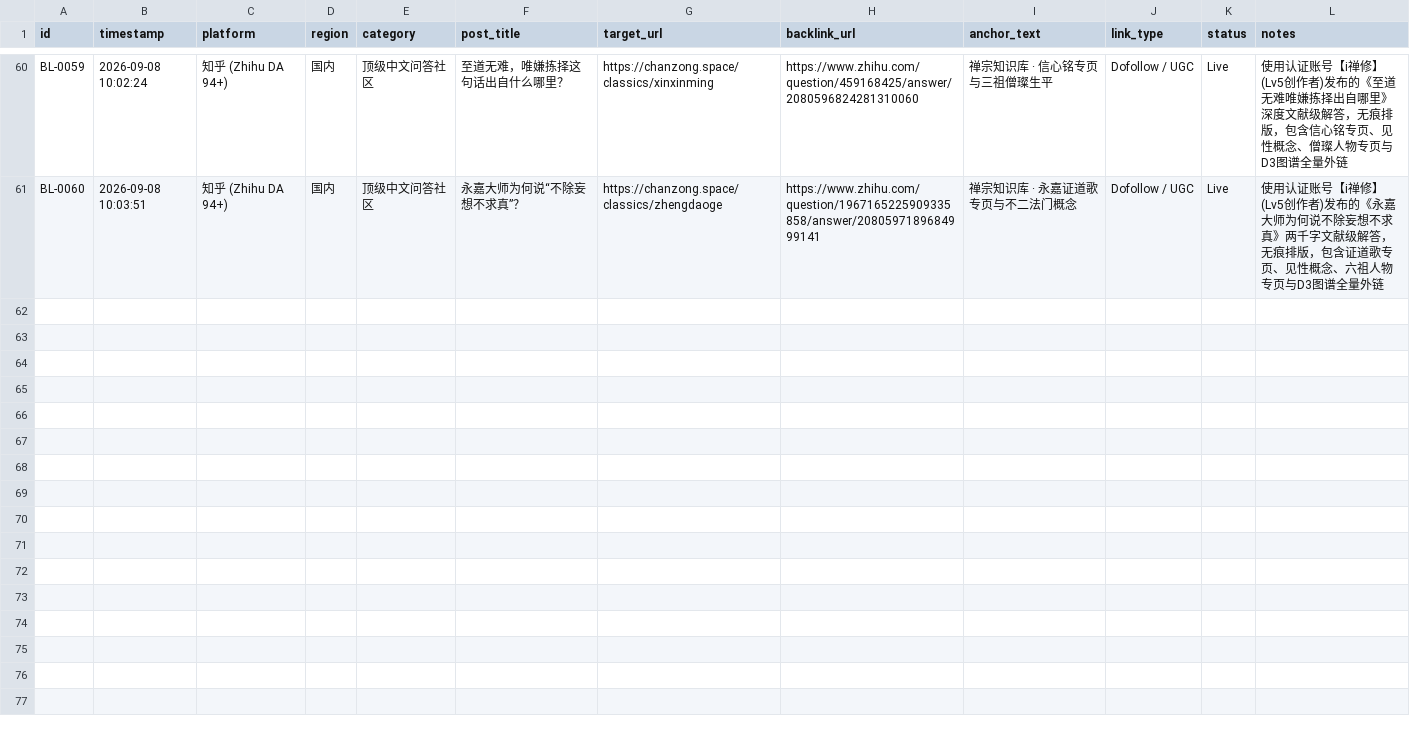
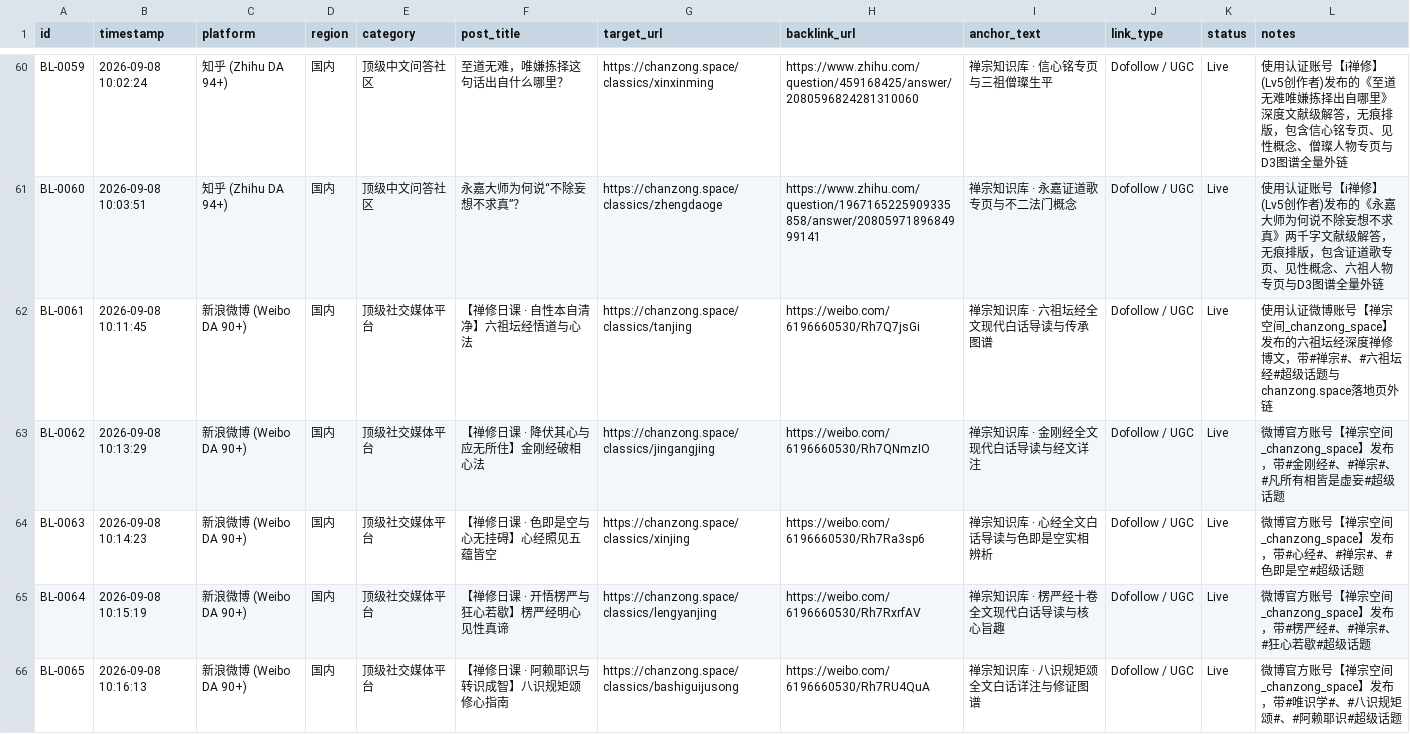
Before and after one commit to creativeburster/chanzong.space, a CSV file: seo/backlinks_log.csv, drawn as a sheet; only a part is shown, gaps mark what is left out; the diff names each change by its address in the sheet, - before the commit and + after, or states it on an @@ line.

Commit message:
feat(seo): launch Weibo automation matrix with 5 live classic posts under official account

```diff
--- a/seo/backlinks_log.csv
+++ b/seo/backlinks_log.csv
+row 62: BL-0061 | 2026-09-08 10:11:45 | 新浪微博 (Weibo DA 90+) | 国内 | 顶级社交媒体平台 | 【禅修日课 · 自性本自清净】六祖坛经悟道与心法 | https://chanzong.space/classics/tanjing | https://weibo.com/6196660530/Rh7Q7jsGi | 禅宗知识库 · 六祖坛经全文现代白话导读与传承图谱 | Dofollow / UGC | Live | 使用认证微博账号【禅宗空间_chanzong_space】发布的六祖坛经深度禅修博文，带#禅宗#、#六祖坛经#超级话题与chanzong.space落地页外链
+row 63: BL-0062 | 2026-09-08 10:13:29 | 新浪微博 (Weibo DA 90+) | 国内 | 顶级社交媒体平台 | 【禅修日课 · 降伏其心与应无所住】金刚经破相心法 | https://chanzong.space/classics/jingangjing | https://weibo.com/6196660530/Rh7QNmzIO | 禅宗知识库 · 金刚经全文现代白话导读与经文详注 | Dofollow / UGC | Live | 微博官方账号【禅宗空间_chanzong_space】发布，带#金刚经#、#禅宗#、#凡所有相皆是虚妄#超级话题
+row 64: BL-0063 | 2026-09-08 10:14:23 | 新浪微博 (Weibo DA 90+) | 国内 | 顶级社交媒体平台 | 【禅修日课 · 色即是空与心无挂碍】心经照见五蕴皆空 | https://chanzong.space/classics/xinjing | https://weibo.com/6196660530/Rh7Ra3sp6 | 禅宗知识库 · 心经全文白话导读与色即是空实相辨析 | Dofollow / UGC | Live | 微博官方账号【禅宗空间_chanzong_space】发布，带#心经#、#禅宗#、#色即是空#超级话题
+row 65: BL-0064 | 2026-09-08 10:15:19 | 新浪微博 (Weibo DA 90+) | 国内 | 顶级社交媒体平台 | 【禅修日课 · 开悟楞严与狂心若歇】楞严经明心见性真谛 | https://chanzong.space/classics/lengyanjing | https://weibo.com/6196660530/Rh7RxrfAV | 禅宗知识库 · 楞严经十卷全文现代白话导读与核心旨趣 | Dofollow / UGC | Live | 微博官方账号【禅宗空间_chanzong_space】发布，带#楞严经#、#禅宗#、#狂心若歇#超级话题
+row 66: BL-0065 | 2026-09-08 10:16:13 | 新浪微博 (Weibo DA 90+) | 国内 | 顶级社交媒体平台 | 【禅修日课 · 阿赖耶识与转识成智】八识规矩颂修心指南 | https://chanzong.space/classics/bashiguijusong | https://weibo.com/6196660530/Rh7RU4QuA | 禅宗知识库 · 八识规矩颂全文白话详注与修证图谱 | Dofollow / UGC | Live | 微博官方账号【禅宗空间_chanzong_space】发布，带#唯识学#、#八识规矩颂#、#阿赖耶识#超级话题
```
Also changed, not shown: 11 other files.
